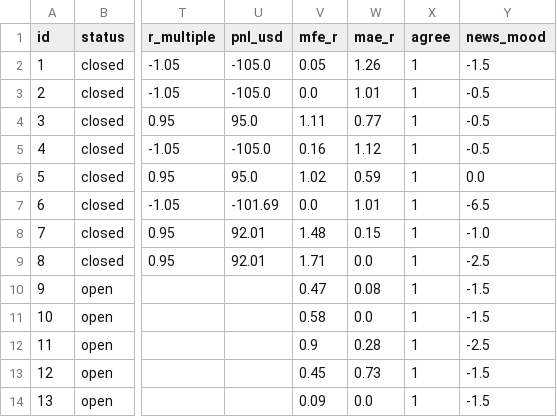
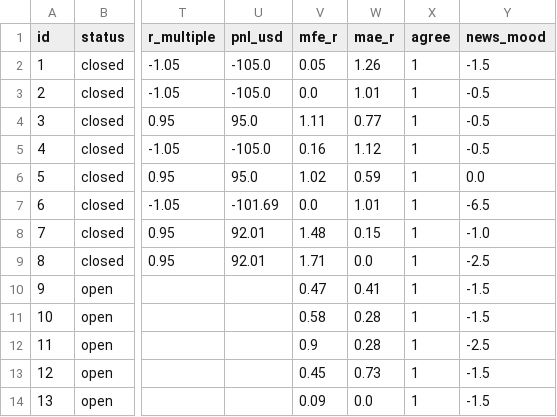
Before and after one commit to zeesshhhh/Ja, a CSV file: docs/paper_log.csv, drawn as a sheet; only a part is shown, gaps mark what is left out; the diff names each change by its address in the sheet, - before the commit and + after, or states it on an @@ line.

```diff
--- a/docs/paper_log.csv
+++ b/docs/paper_log.csv
-W10 (mae_r): 0.08
+W10 (mae_r): 0.41
-W11 (mae_r): 0.0
+W11 (mae_r): 0.28
```
Also changed, not shown: 1 other file.
